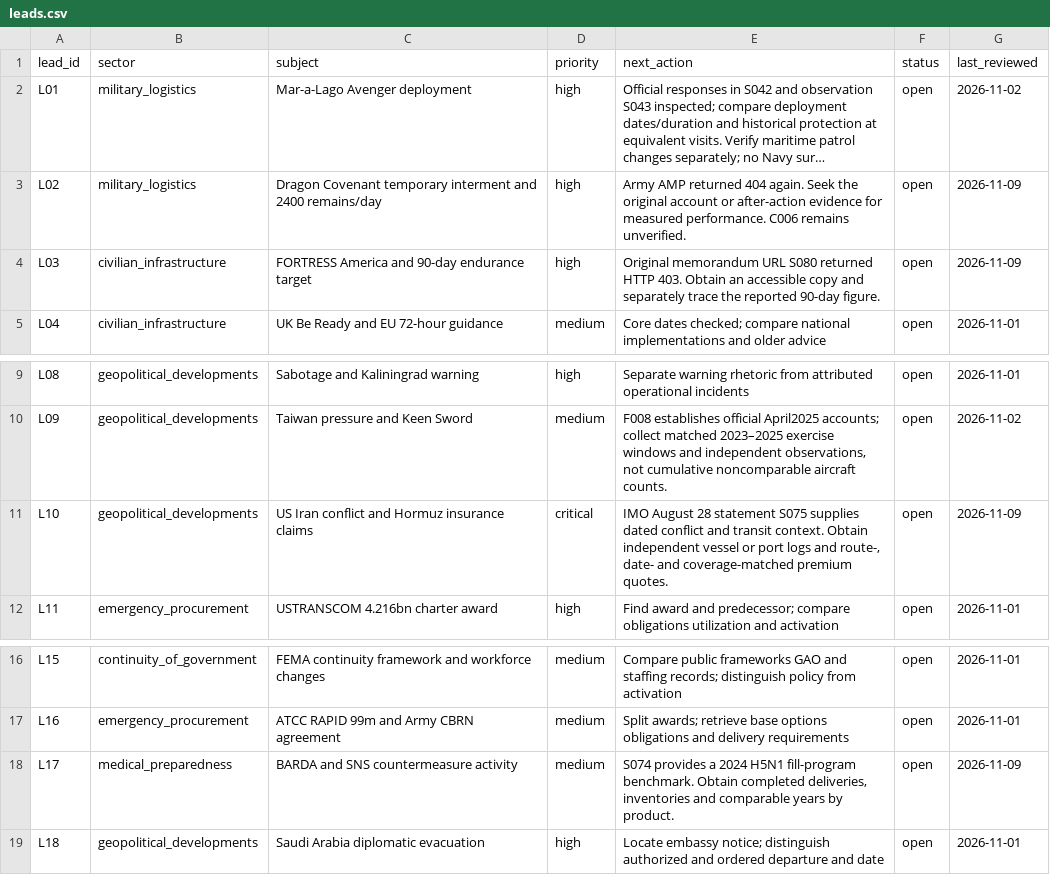
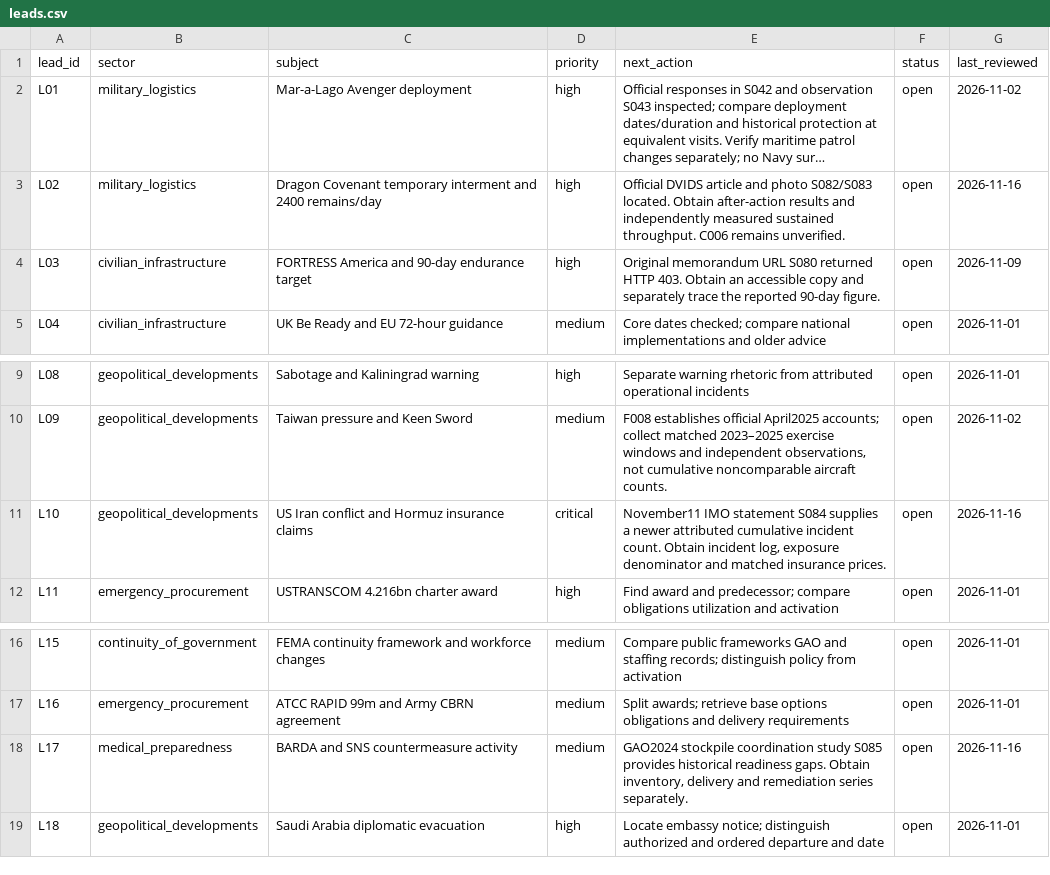
Before and after one commit to dtrezise/DoomsdayWatch, a CSV file: data/leads.csv, drawn as a sheet; only a part is shown, gaps mark what is left out; long unchanged cells end in …; the diff names each change by its address in the sheet, - before the commit and + after, or states it on an @@ line.

```diff
--- a/data/leads.csv
+++ b/data/leads.csv
-E3 (next_action): Army AMP returned 404 again. Seek the original account or after-action evidence for measured performance. C006 remains…
+E3 (next_action): Official DVIDS article and photo S082/S083 located. Obtain after-action results and independently measured sustained throughput. C006 remains…
-G3 (last_reviewed): 2026-11-09
+G3 (last_reviewed): 2026-11-16
-E11 (next_action): IMO August 28 statement S075 supplies dated conflict and transit context. Obtain independent vessel or port logs and route-, date- and coverage-matched premium quotes.
+E11 (next_action): November11 IMO statement S084 supplies a newer attributed cumulative incident count. Obtain incident log, exposure denominator and matched insurance prices.
-G11 (last_reviewed): 2026-11-09
+G11 (last_reviewed): 2026-11-16
-E18 (next_action): S074 provides a 2024 H5N1 fill-program benchmark. Obtain completed deliveries, inventories and comparable years by product.
+E18 (next_action): GAO2024 stockpile coordination study S085 provides historical readiness gaps. Obtain inventory, delivery and remediation series separately.
-G18 (last_reviewed): 2026-11-09
+G18 (last_reviewed): 2026-11-16
```
Also changed, not shown: data/baselines.csv, data/claims.csv, 11 other files.
